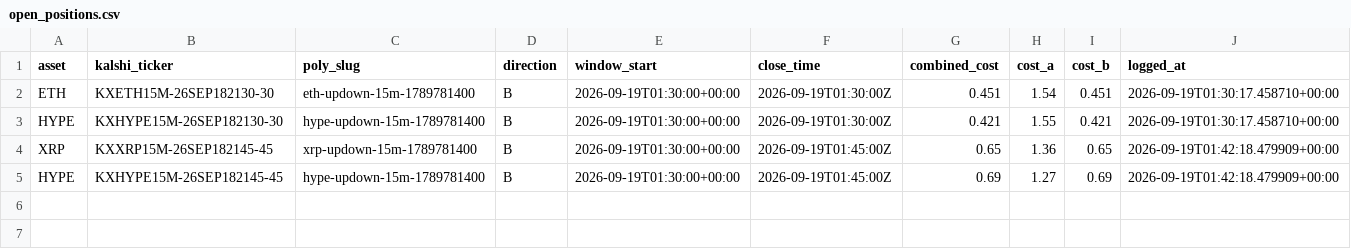
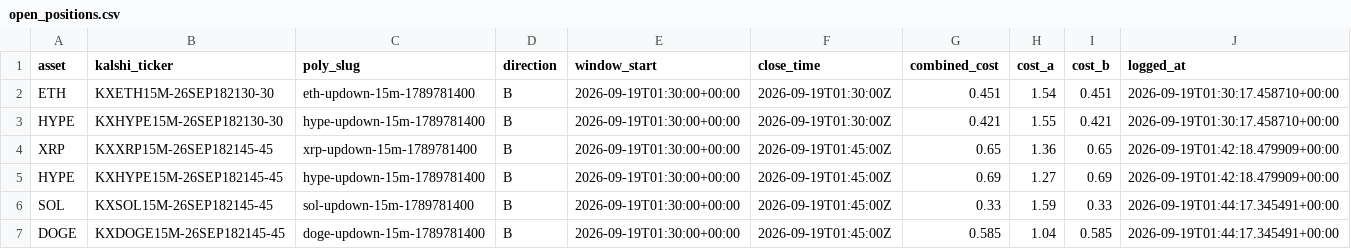
Before and after one commit to Prinxe-crypto/Gap-maker, a CSV file: open_positions.csv, drawn as a sheet; the diff names each change by its address in the sheet, - before the commit and + after, or states it on an @@ line.

```diff
--- a/open_positions.csv
+++ b/open_positions.csv
+row 6: SOL | KXSOL15M-26SEP182145-45 | sol-updown-15m-1789781400 | B | 2026-09-19T01:30:00+00:00 | 2026-09-19T01:45:00Z | 0.33 | 1.59 | 0.33 | 2026-09-19T01:44:17.345491+00:00
+row 7: DOGE | KXDOGE15M-26SEP182145-45 | doge-updown-15m-1789781400 | B | 2026-09-19T01:30:00+00:00 | 2026-09-19T01:45:00Z | 0.585 | 1.04 | 0.585 | 2026-09-19T01:44:17.345491+00:00
```
